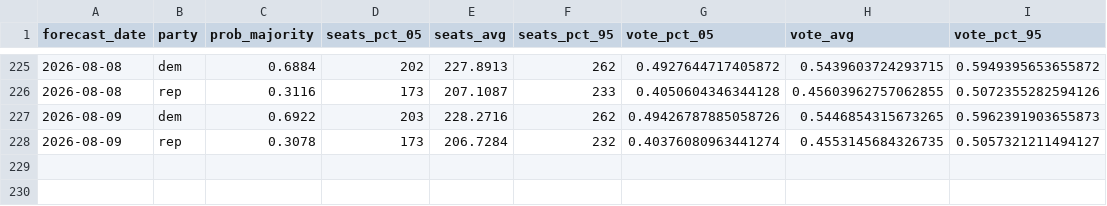
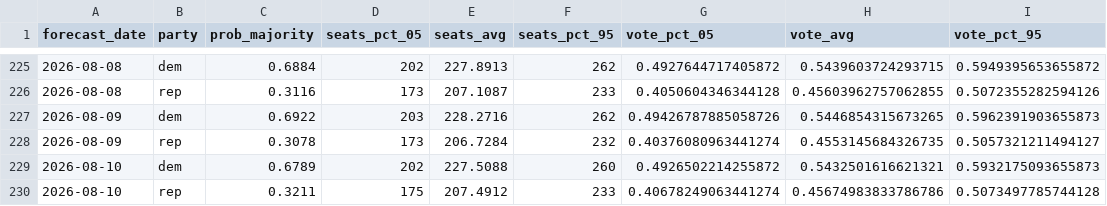
Before and after one commit to thisismactan/US-2026, a CSV file: output/house_forecast_timeline.csv, drawn as a sheet; only a part is shown, gaps mark what is left out.

```diff
--- a/output/house_forecast_timeline.csv
+++ b/output/house_forecast_timeline.csv
@@ -228 +228,3 @@ forecast_date,party,prob_majority,seats_pct_05,seats_avg,seats_pct_95,vote_pct_0
 2026-08-09,rep,0.3078,173,206.7284,232,0.40376080963441274,0.4553145684326735,0.5057321211494127
+2026-08-10,dem,0.6789,202,227.5088,260,0.4926502214255872,0.5432501616621321,0.5932175093655873
+2026-08-10,rep,0.3211,175,207.4912,233,0.40678249063441274,0.45674983833786786,0.5073497785744128
```
Also changed, not shown: output/generic_ballot_margin_averages_2026_smoothed.csv, output/house_district_impact.csv, 9 other files.
